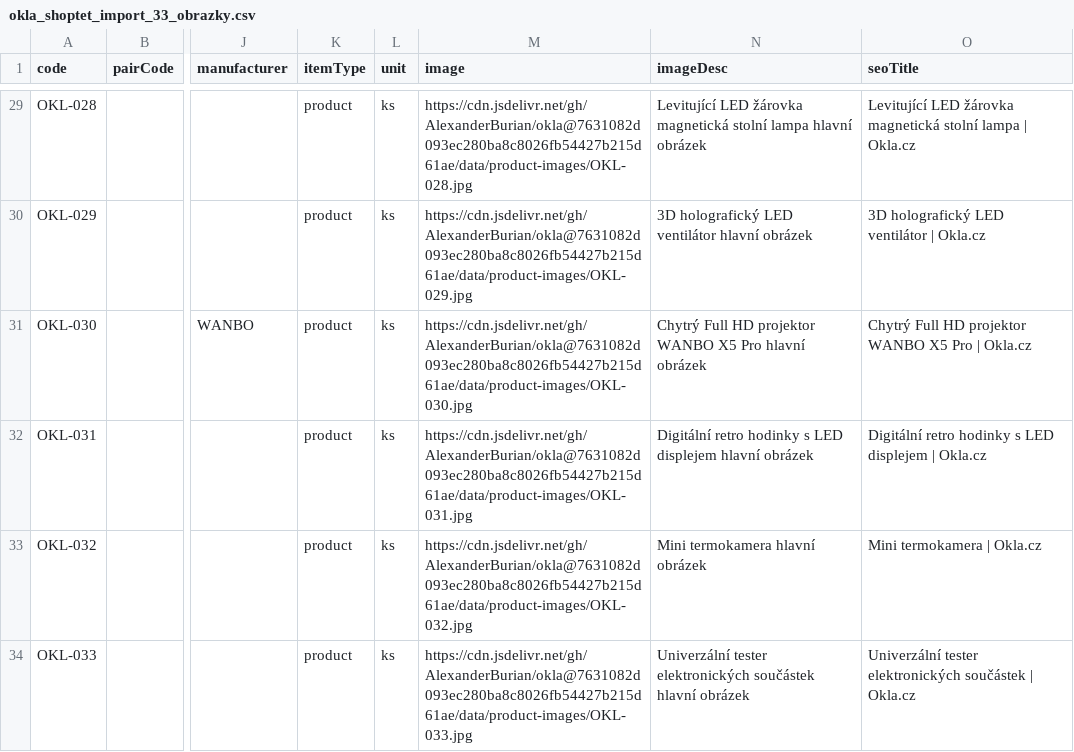
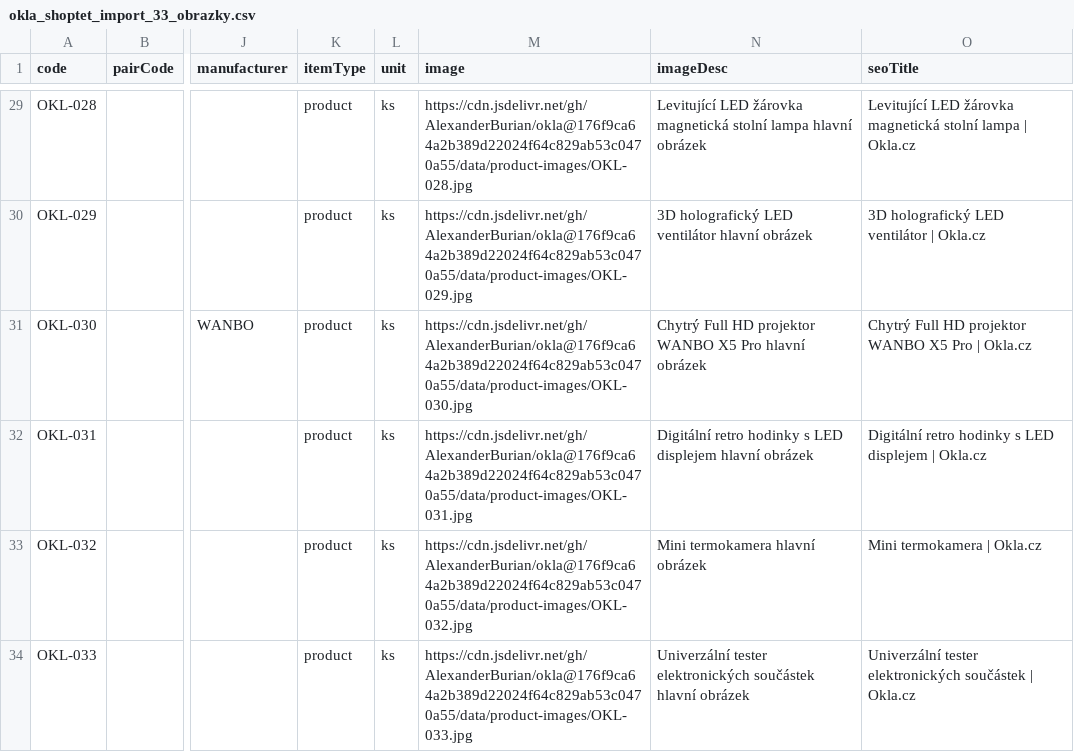
Before and after one commit to AlexanderBurian/okla, a CSV file: data/okla_shoptet_import_33_obrazky.csv, drawn as a sheet; only a part is shown, gaps mark what is left out; the diff covers the shown part only; the diff names each change by its address in the sheet, - before the commit and + after, or states it on an @@ line.

```diff
--- a/data/okla_shoptet_import_33_obrazky.csv
+++ b/data/okla_shoptet_import_33_obrazky.csv
-M29 (image): https://cdn.jsdelivr.net/gh/AlexanderBurian/okla@7631082d093ec280ba8c8026fb54427b215d61ae/data/product-images/OKL-028.jpg
+M29 (image): https://cdn.jsdelivr.net/gh/AlexanderBurian/okla@176f9ca64a2b389d22024f64c829ab53c0470a55/data/product-images/OKL-028.jpg
-M30 (image): https://cdn.jsdelivr.net/gh/AlexanderBurian/okla@7631082d093ec280ba8c8026fb54427b215d61ae/data/product-images/OKL-029.jpg
+M30 (image): https://cdn.jsdelivr.net/gh/AlexanderBurian/okla@176f9ca64a2b389d22024f64c829ab53c0470a55/data/product-images/OKL-029.jpg
-M31 (image): https://cdn.jsdelivr.net/gh/AlexanderBurian/okla@7631082d093ec280ba8c8026fb54427b215d61ae/data/product-images/OKL-030.jpg
+M31 (image): https://cdn.jsdelivr.net/gh/AlexanderBurian/okla@176f9ca64a2b389d22024f64c829ab53c0470a55/data/product-images/OKL-030.jpg
-M32 (image): https://cdn.jsdelivr.net/gh/AlexanderBurian/okla@7631082d093ec280ba8c8026fb54427b215d61ae/data/product-images/OKL-031.jpg
+M32 (image): https://cdn.jsdelivr.net/gh/AlexanderBurian/okla@176f9ca64a2b389d22024f64c829ab53c0470a55/data/product-images/OKL-031.jpg
-M33 (image): https://cdn.jsdelivr.net/gh/AlexanderBurian/okla@7631082d093ec280ba8c8026fb54427b215d61ae/data/product-images/OKL-032.jpg
+M33 (image): https://cdn.jsdelivr.net/gh/AlexanderBurian/okla@176f9ca64a2b389d22024f64c829ab53c0470a55/data/product-images/OKL-032.jpg
-M34 (image): https://cdn.jsdelivr.net/gh/AlexanderBurian/okla@7631082d093ec280ba8c8026fb54427b215d61ae/data/product-images/OKL-033.jpg
+M34 (image): https://cdn.jsdelivr.net/gh/AlexanderBurian/okla@176f9ca64a2b389d22024f64c829ab53c0470a55/data/product-images/OKL-033.jpg
```
Also changed, not shown: 27 edited cells elsewhere in this file.
